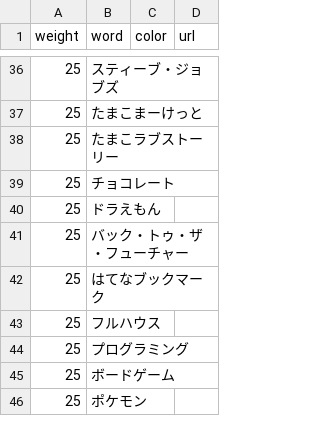
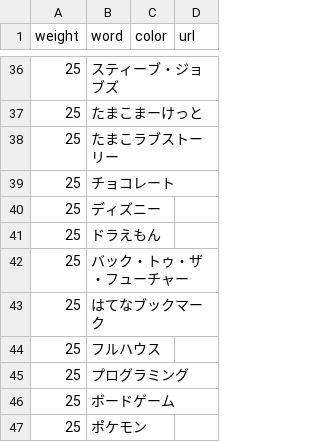
Before and after one commit to munierujp/wordclouds, a CSV file: data/words.csv, drawn as a sheet; only a part is shown, gaps mark what is left out; the diff names each change by its address in the sheet, - before the commit and + after, or states it on an @@ line.

Commit message:
Add `ディズニー` (#188)

```diff
--- a/data/words.csv
+++ b/data/words.csv
+row 40: 25 | ディズニー
```
Also changed, not shown: 12 other files.
